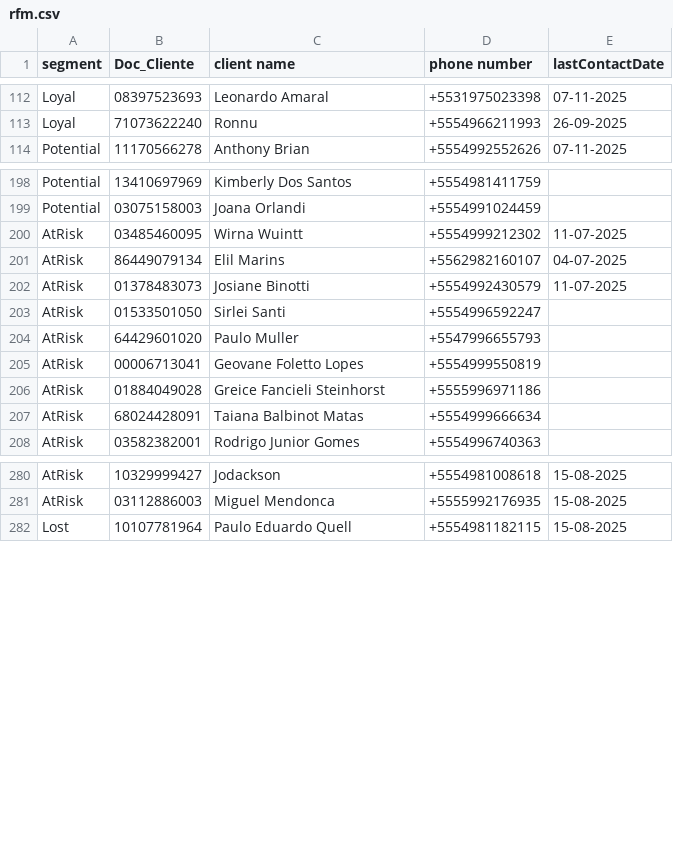
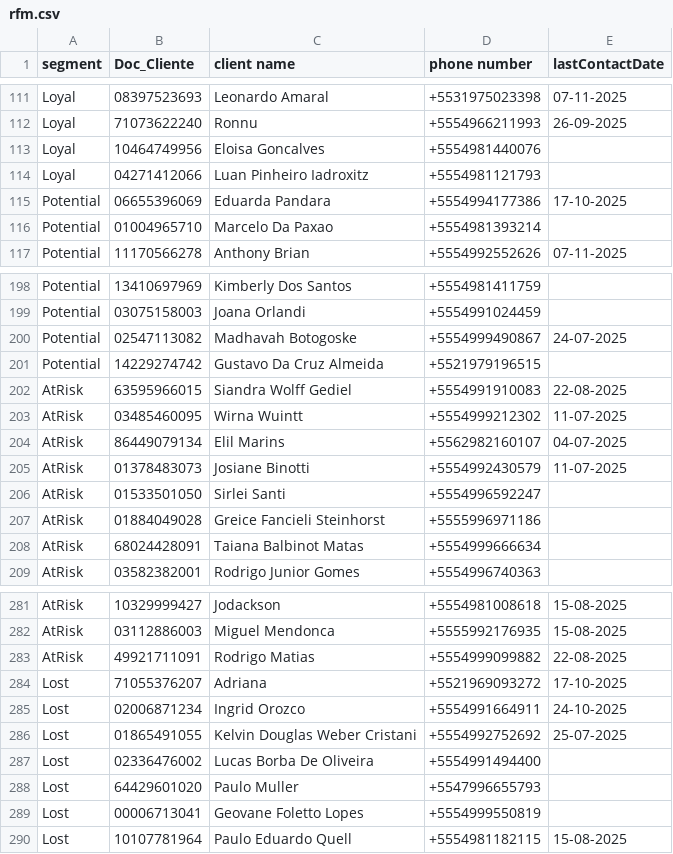
Before and after one commit to lucaslopezpuerta/LavpopBusinessIntelligence, a CSV file: data/rfm.csv, drawn as a sheet; only a part is shown, gaps mark what is left out; the diff covers the shown part only.

```diff
--- a/data/rfm.csv
+++ b/data/rfm.csv
@@ -113,2 +112,6 @@ Loyal,08397523693,Leonardo Amaral,+5531975023398,07-11-2025
 Loyal,71073622240,Ronnu,+5554966211993,26-09-2025
+Loyal,10464749956,Eloisa Goncalves,+5554981440076,
+Loyal,04271412066,Luan Pinheiro Iadroxitz,+5554981121793,
+Potential,06655396069,Eduarda Pandara,+5554994177386,17-10-2025
+Potential,01004965710,Marcelo Da Paxao,+5554981393214,
 Potential,11170566278,Anthony Brian,+5554992552626,07-11-2025
@@ -199,2 +199,5 @@ Potential,13410697969,Kimberly Dos Santos,+5554981411759,
 Potential,03075158003,Joana Orlandi,+5554991024459,
+Potential,02547113082,Madhavah Botogoske,+5554999490867,24-07-2025
+Potential,14229274742,Gustavo Da Cruz Almeida,+5521979196515,
+AtRisk,63595966015,Siandra Wolff Gediel,+5554991910083,22-08-2025
 AtRisk,03485460095,Wirna Wuintt,+5554999212302,11-07-2025
@@ -203,4 +206,2 @@ AtRisk,01378483073,Josiane Binotti,+5554992430579,11-07-2025
 AtRisk,01533501050,Sirlei Santi,+5554996592247,
-AtRisk,64429601020,Paulo Muller,+5547996655793,
-AtRisk,00006713041,Geovane Foletto Lopes,+5554999550819,
 AtRisk,01884049028,Greice Fancieli Steinhorst,+5555996971186,
@@ -281,2 +282,9 @@ AtRisk,10329999427,Jodackson,+5554981008618,15-08-2025
 AtRisk,03112886003,Miguel Mendonca,+5555992176935,15-08-2025
+AtRisk,49921711091,Rodrigo Matias,+5554999099882,22-08-2025
+Lost,71055376207,Adriana,+5521969093272,17-10-2025
+Lost,02006871234,Ingrid Orozco,+5554991664911,24-10-2025
+Lost,01865491055,Kelvin Douglas Weber Cristani,+5554992752692,25-07-2025
+Lost,02336476002,Lucas Borba De Oliveira,+5554991494400,
+Lost,64429601020,Paulo Muller,+5547996655793,
+Lost,00006713041,Geovane Foletto Lopes,+5554999550819,
 Lost,10107781964,Paulo Eduardo Quell,+5554981182115,15-08-2025
```
Also changed, not shown: 6 added rows and 13 removed rows elsewhere in this file, data/customer.csv, public/data/customer.csv, 3 other files.
